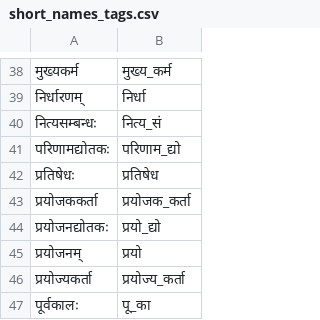
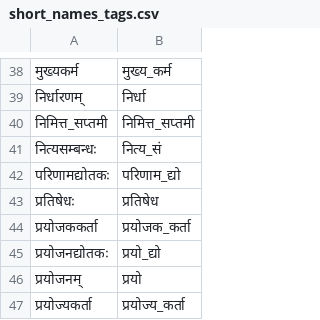
Before and after one commit to notsoocool/START, a CSV file: utlils/short_names_tags.csv, drawn as a sheet; only a part is shown, gaps mark what is left out; the shorter side is filled out with more unchanged rows; the diff names each change by its address in the sheet, - before the commit and + after, or states it on an @@ line.

```diff
--- a/utlils/short_names_tags.csv
+++ b/utlils/short_names_tags.csv
+row 40: निमित्त_सप्तमी | निमित्त_सप्तमी
```
Also changed, not shown: 4 other files.
